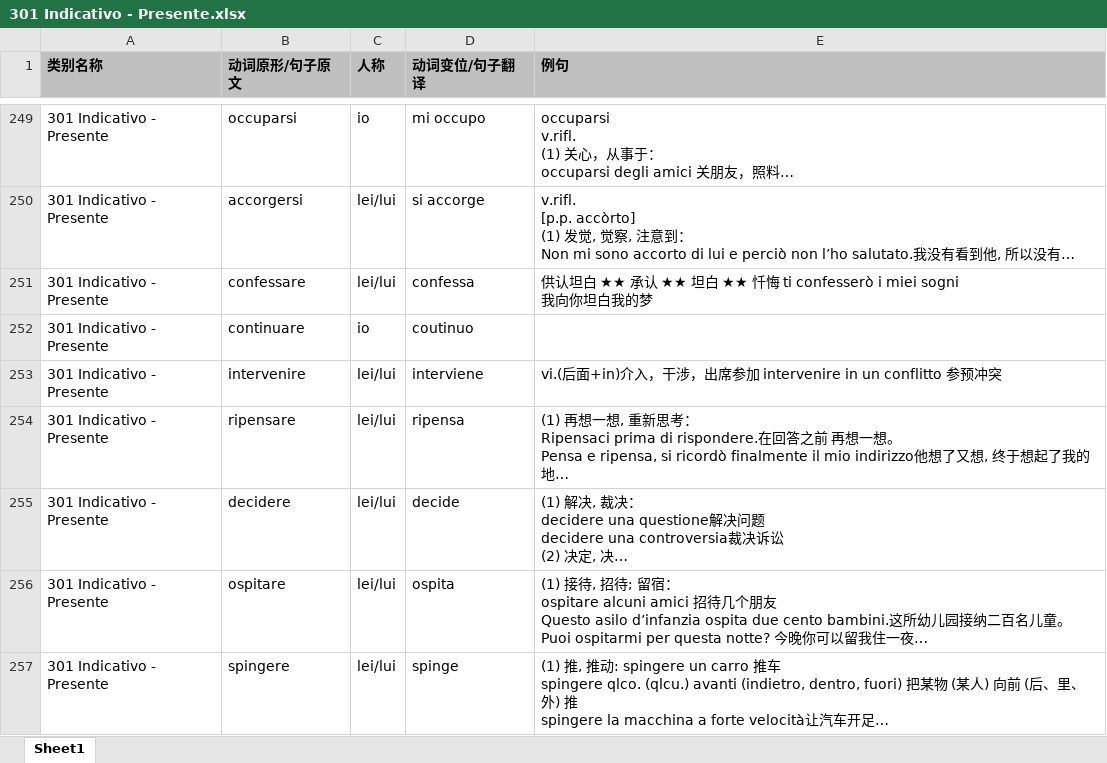
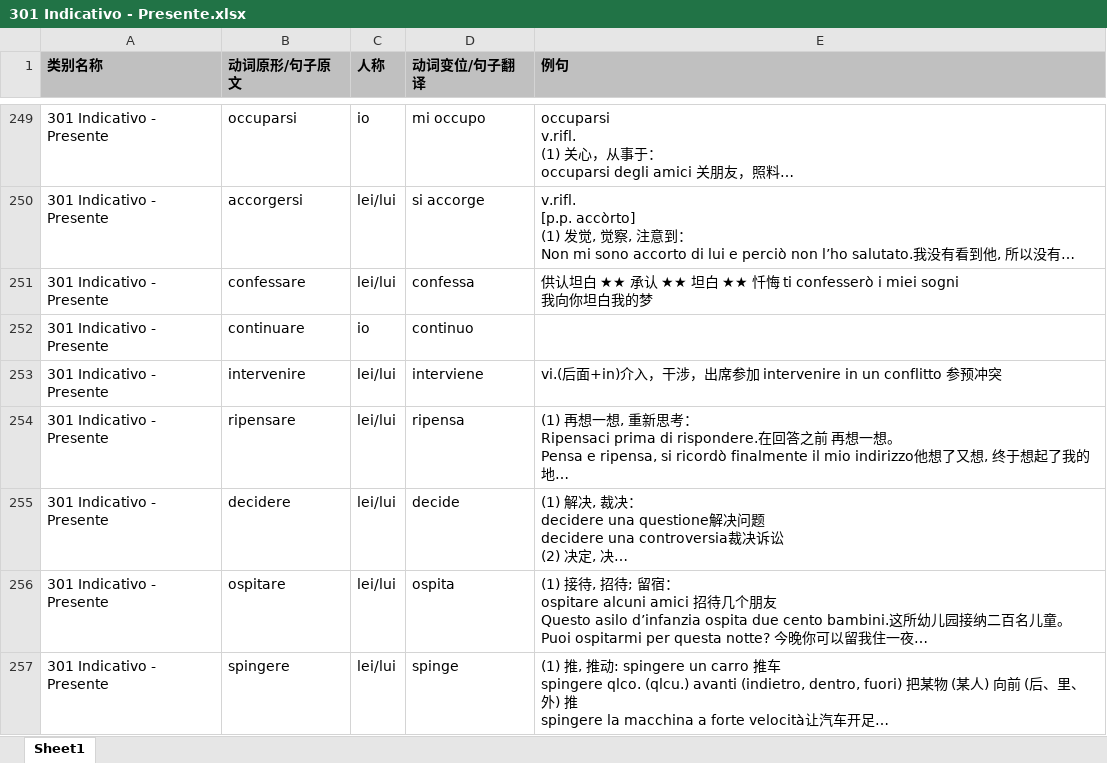
Before and after one commit to wechiwin/quiz-mini-springboot, an Excel workbook: excel/301 Indicativo - Presente.xlsx, sheet Sheet1, drawn as a sheet; only a part is shown, gaps mark what is left out; long unchanged cells end in …; values as stored, in another font and other column widths than the file's, no borders; the diff names each change by its address in the sheet, - before the commit and + after, or states it on an @@ line.

```diff
--- a/excel/301 Indicativo - Presente.xlsx (sheet Sheet1)
+++ b/excel/301 Indicativo - Presente.xlsx (sheet Sheet1)
-D252 (动词变位/句子翻译): coutinuo
+D252 (动词变位/句子翻译): continuo
```
Also changed, not shown: excel/ricordi.xlsx, 7 other files.
